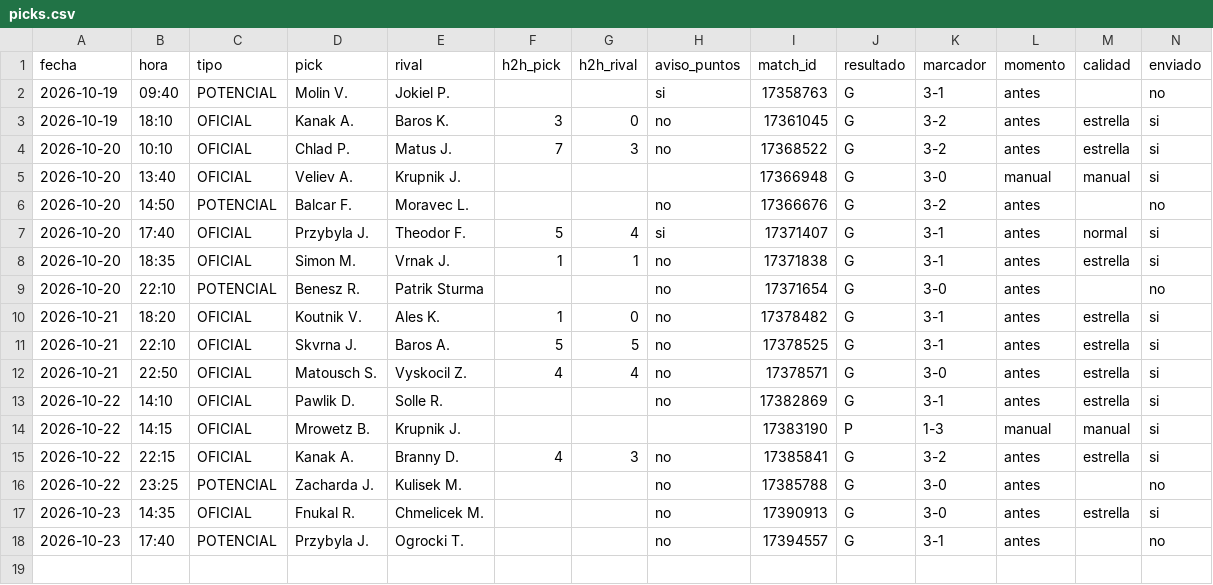
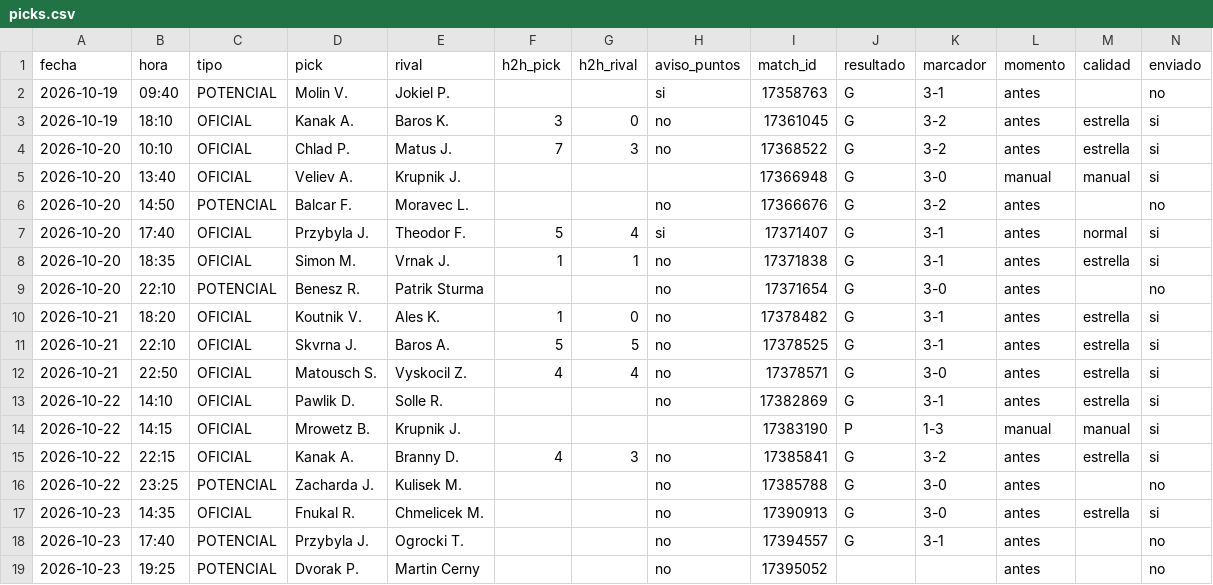
Before and after one commit to manuvaldespartera3-netizen/tt-avisador, a CSV file: picks.csv, drawn as a sheet; only a part is shown; rows hold the shown columns only; the diff names each change by its address in the sheet, - before the commit and + after, or states it on an @@ line.

Commit message:
Historial de picks

```diff
--- a/picks.csv
+++ b/picks.csv
+row 19: 2026-10-23 | 19:25 | POTENCIAL | Dvorak P. | Martin Cerny |  |  | no | 17395052 |  |  | antes |  | no
```
